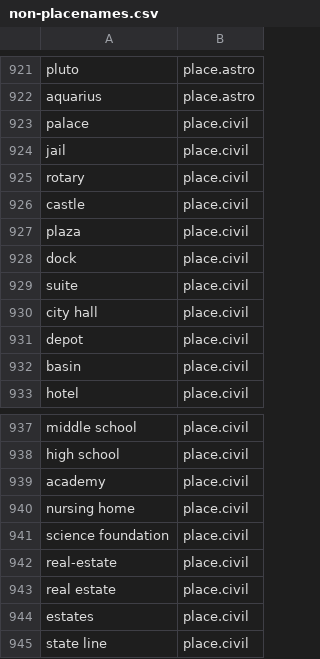
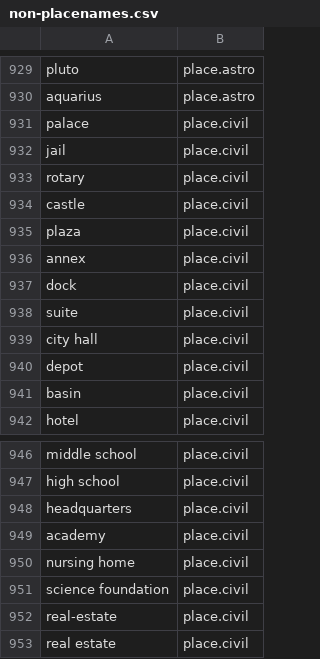
Before and after one commit to OpenSextant/Xponents, a CSV file: solr/gazetteer/conf/filters/non-placenames.csv, drawn as a sheet; only a part is shown, gaps mark what is left out; the shorter side is filled out with more unchanged rows; the diff covers the shown part only; the diff names each change by its address in the sheet, - before the commit and + after, or states it on an @@ line.

```diff
--- a/solr/gazetteer/conf/filters/non-placenames.csv
+++ b/solr/gazetteer/conf/filters/non-placenames.csv
+row 936: annex | place.civil
+row 948: headquarters | place.civil
```
Also changed, not shown: 8 added rows elsewhere in this file.
